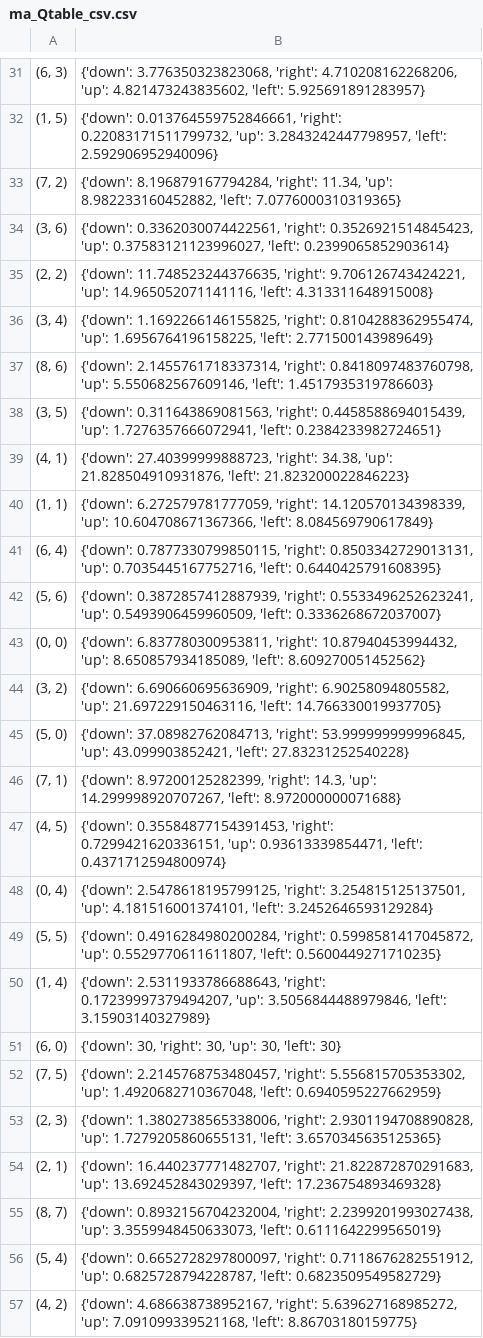
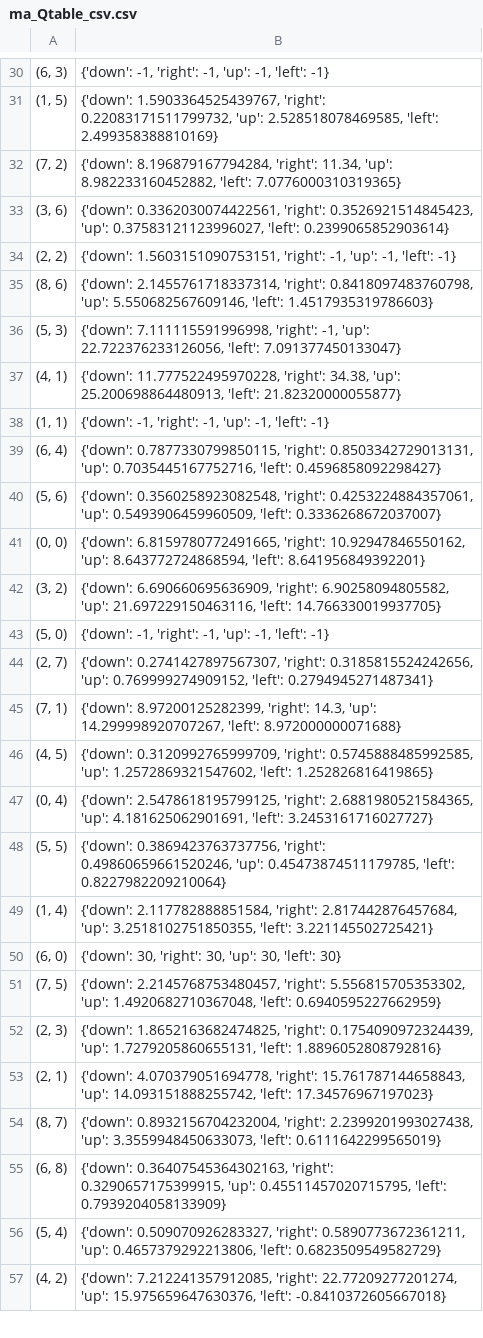
Before and after one commit to praseedm/Reinforcement_Learning, a CSV file: ma_Qtable_csv.csv, drawn as a sheet; only a part is shown, gaps mark what is left out; the diff covers the shown part only.

```diff
--- a/ma_Qtable_csv.csv
+++ b/ma_Qtable_csv.csv
@@ -31,27 +30,28 @@
-"(6, 3)","{'down': 3.776350323823068, 'right': 4.710208162268206, 'up': 4.821473243835602, 'left': 5.925691891283957}"
-"(1, 5)","{'down': 0.013764559752846661, 'right': 0.22083171511799732, 'up': 3.2843242447798957, 'left': 2.592906952940096}"
+"(6, 3)","{'down': -1, 'right': -1, 'up': -1, 'left': -1}"
+"(1, 5)","{'down': 1.5903364525439767, 'right': 0.22083171511799732, 'up': 2.528518078469585, 'left': 2.499358388810169}"
 "(7, 2)","{'down': 8.196879167794284, 'right': 11.34, 'up': 8.982233160452882, 'left': 7.0776000310319365}"
 "(3, 6)","{'down': 0.3362030074422561, 'right': 0.3526921514845423, 'up': 0.37583121123996027, 'left': 0.2399065852903614}"
-"(2, 2)","{'down': 11.748523244376635, 'right': 9.706126743424221, 'up': 14.965052071141116, 'left': 4.313311648915008}"
-"(3, 4)","{'down': 1.1692266146155825, 'right': 0.8104288362955474, 'up': 1.6956764196158225, 'left': 2.771500143989649}"
+"(2, 2)","{'down': 1.5603151090753151, 'right': -1, 'up': -1, 'left': -1}"
 "(8, 6)","{'down': 2.1455761718337314, 'right': 0.8418097483760798, 'up': 5.550682567609146, 'left': 1.4517935319786603}"
-"(3, 5)","{'down': 0.311643869081563, 'right': 0.4458588694015439, 'up': 1.7276357666072941, 'left': 0.2384233982724651}"
-"(4, 1)","{'down': 27.40399999888723, 'right': 34.38, 'up': 21.828504910931876, 'left': 21.823200022846223}"
-"(1, 1)","{'down': 6.272579781777059, 'right': 14.120570134398339, 'up': 10.604708671367366, 'left': 8.084569790617849}"
-"(6, 4)","{'down': 0.7877330799850115, 'right': 0.8503342729013131, 'up': 0.7035445167752716, 'left': 0.6440425791608395}"
-"(5, 6)","{'down': 0.3872857412887939, 'right': 0.5533496252623241, 'up': 0.5493906459960509, 'left': 0.3336268672037007}"
-"(0, 0)","{'down': 6.837780300953811, 'right': 10.87940453994432, 'up': 8.650857934185089, 'left': 8.609270051452562}"
+"(5, 3)","{'down': 7.111115591996998, 'right': -1, 'up': 22.722376233126056, 'left': 7.091377450133047}"
+"(4, 1)","{'down': 11.777522495970228, 'right': 34.38, 'up': 25.200698864480913, 'left': 21.82320000055877}"
+"(1, 1)","{'down': -1, 'right': -1, 'up': -1, 'left': -1}"
+"(6, 4)","{'down': 0.7877330799850115, 'right': 0.8503342729013131, 'up': 0.7035445167752716, 'left': 0.4596858092298427}"
+"(5, 6)","{'down': 0.3560258923082548, 'right': 0.4253224884357061, 'up': 0.5493906459960509, 'left': 0.3336268672037007}"
+"(0, 0)","{'down': 6.8159780772491665, 'right': 10.92947846550162, 'up': 8.643772724868594, 'left': 8.641956849392201}"
 "(3, 2)","{'down': 6.690660695636909, 'right': 6.90258094805582, 'up': 21.697229150463116, 'left': 14.766330019937705}"
-"(5, 0)","{'down': 37.08982762084713, 'right': 53.999999999996845, 'up': 43.099903852421, 'left': 27.83231252540228}"
+"(5, 0)","{'down': -1, 'right': -1, 'up': -1, 'left': -1}"
+"(2, 7)","{'down': 0.2741427897567307, 'right': 0.3185815524242656, 'up': 0.769999274909152, 'left': 0.2794945271487341}"
 "(7, 1)","{'down': 8.97200125282399, 'right': 14.3, 'up': 14.299998920707267, 'left': 8.972000000071688}"
-"(4, 5)","{'down': 0.35584877154391453, 'right': 0.7299421620336151, 'up': 0.93613339854471, 'left': 0.4371712594800974}"
-"(0, 4)","{'down': 2.5478618195799125, 'right': 3.254815125137501, 'up': 4.181516001374101, 'left': 3.2452646593129284}"
-"(5, 5)","{'down': 0.4916284980200284, 'right': 0.5998581417045872, 'up': 0.5529770611611807, 'left': 0.5600449271710235}"
-"(1, 4)","{'down': 2.5311933786688643, 'right': 0.17239997379494207, 'up': 3.5056844488979846, 'left': 3.15903140327989}"
+"(4, 5)","{'down': 0.3120992765999709, 'right': 0.5745888485992585, 'up': 1.2572869321547602, 'left': 1.252826816419865}"
+"(0, 4)","{'down': 2.5478618195799125, 'right': 2.6881980521584365, 'up': 4.181625062901691, 'left': 3.2453161716027727}"
+"(5, 5)","{'down': 0.3869423763737756, 'right': 0.49860659661520246, 'up': 0.45473874511179785, 'left': 0.8227982209210064}"
+"(1, 4)","{'down': 2.117782888851584, 'right': 2.817442876457684, 'up': 3.2518102751850355, 'left': 3.221145502725421}"
 "(6, 0)","{'down': 30, 'right': 30, 'up': 30, 'left': 30}"
 "(7, 5)","{'down': 2.2145768753480457, 'right': 5.556815705353302, 'up': 1.4920682710367048, 'left': 0.6940595227662959}"
-"(2, 3)","{'down': 1.3802738565338006, 'right': 2.9301194708890828, 'up': 1.7279205860655131, 'left': 3.6570345635125365}"
-"(2, 1)","{'down': 16.440237771482707, 'right': 21.822872870291683, 'up': 13.692452843029397, 'left': 17.236754893469328}"
+"(2, 3)","{'down': 1.8652163682474825, 'right': 0.1754090972324439, 'up': 1.7279205860655131, 'left': 1.8896052808792816}"
+"(2, 1)","{'down': 4.070379051694778, 'right': 15.761787144658843, 'up': 14.093151888255742, 'left': 17.34576967197023}"
 "(8, 7)","{'down': 0.8932156704232004, 'right': 2.2399201993027438, 'up': 3.3559948450633073, 'left': 0.6111642299565019}"
-"(5, 4)","{'down': 0.6652728297800097, 'right': 0.7118676282551912, 'up': 0.6825728794228787, 'left': 0.6823509549582729}"
-"(4, 2)","{'down': 4.686638738952167, 'right': 5.639627168985272, 'up': 7.091099339521168, 'left': 8.86703180159775}"
+"(6, 8)","{'down': 0.36407545364302163, 'right': 0.3290657175399915, 'up': 0.45511457020715795, 'left': 0.7939204058133909}"
+"(5, 4)","{'down': 0.509070926283327, 'right': 0.5890773672361211, 'up': 0.4657379292213806, 'left': 0.6823509549582729}"
+"(4, 2)","{'down': 7.212241357912085, 'right': 22.77209277201274, 'up': 15.975659647630376, 'left': -0.8410372605667018}"
```
Also changed, not shown: 7 added rows, 6 removed rows, 4 moved rows and 26 edited cells elsewhere in this file, dict_2.csv, 10 other files.
